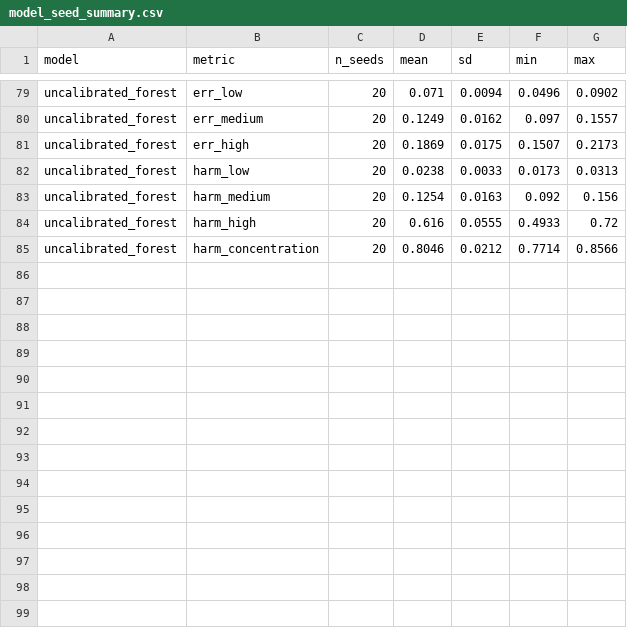
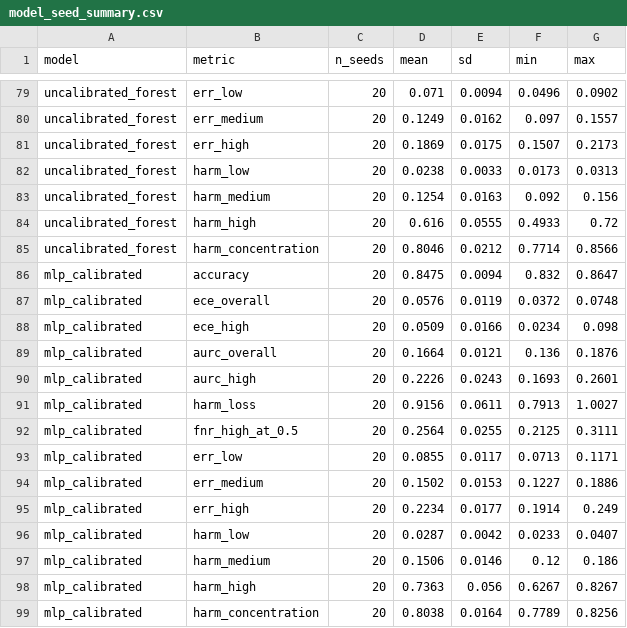
Before and after one commit to ChatchaiTritham/Beyond-Accuracy, a CSV file: results/model_seed_summary.csv, drawn as a sheet; only a part is shown, gaps mark what is left out; the diff names each change by its address in the sheet, - before the commit and + after, or states it on an @@ line.

```diff
--- a/results/model_seed_summary.csv
+++ b/results/model_seed_summary.csv
+row 86: mlp_calibrated | accuracy | 20 | 0.8475 | 0.0094 | 0.832 | 0.8647
+row 87: mlp_calibrated | ece_overall | 20 | 0.0576 | 0.0119 | 0.0372 | 0.0748
+row 88: mlp_calibrated | ece_high | 20 | 0.0509 | 0.0166 | 0.0234 | 0.098
+row 89: mlp_calibrated | aurc_overall | 20 | 0.1664 | 0.0121 | 0.136 | 0.1876
+row 90: mlp_calibrated | aurc_high | 20 | 0.2226 | 0.0243 | 0.1693 | 0.2601
+row 91: mlp_calibrated | harm_loss | 20 | 0.9156 | 0.0611 | 0.7913 | 1.0027
+row 92: mlp_calibrated | fnr_high_at_0.5 | 20 | 0.2564 | 0.0255 | 0.2125 | 0.3111
+row 93: mlp_calibrated | err_low | 20 | 0.0855 | 0.0117 | 0.0713 | 0.1171
+row 94: mlp_calibrated | err_medium | 20 | 0.1502 | 0.0153 | 0.1227 | 0.1886
+row 95: mlp_calibrated | err_high | 20 | 0.2234 | 0.0177 | 0.1914 | 0.249
+row 96: mlp_calibrated | harm_low | 20 | 0.0287 | 0.0042 | 0.0233 | 0.0407
+row 97: mlp_calibrated | harm_medium | 20 | 0.1506 | 0.0146 | 0.12 | 0.186
+row 98: mlp_calibrated | harm_high | 20 | 0.7363 | 0.056 | 0.6267 | 0.8267
+row 99: mlp_calibrated | harm_concentration | 20 | 0.8038 | 0.0164 | 0.7789 | 0.8256
```
Also changed, not shown: results/certified_net_benefit.csv, results/harm_by_tier.csv, 3 other files.
